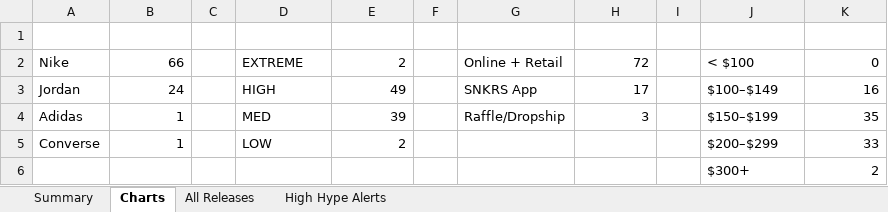
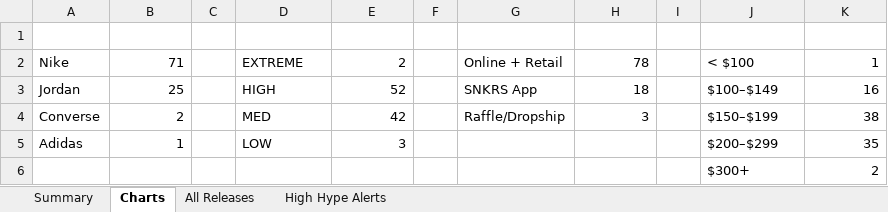
Before and after one commit to lordnader2002-sudo/Shoe-Tracker-v2, an Excel workbook: docs/data/sneaker_releases.xlsx, sheet Charts, drawn as a sheet; values as stored, in another font and other column widths than the file's, no borders; charts and pictures not drawn; removed rows and columns are numbered as before the commit, all else as after; the diff names each change by its address in the sheet, - before the commit and + after, or states it on an @@ line.

```diff
--- a/docs/data/sneaker_releases.xlsx (sheet Charts)
+++ b/docs/data/sneaker_releases.xlsx (sheet Charts)
-B2: 66
+B2: 71
-H2: 72
+H2: 78
-K2: 0
+K2: 1
-B3: 24
+B3: 25
-E3: 49
+E3: 52
-H3: 17
+H3: 18
+row 4: Converse | 2 |  | MED | 42 |  | Raffle/Dropship | 3 |  | $150–$199 | 38
-D5: MED
+D5: LOW
-E5: 39
+E5: 3
-G5: Raffle/Dropship
+G5: (empty)
-H5: 3
+H5: (empty)
-J5: $150–$199
+J5: $200–$299
-row 5: Converse | 1 |  | LOW | 2 |  |  |  |  | $200–$299 | 33
```
Also changed, not shown: sheet Summary, sheet All Releases, sheet High Hype Alerts, reports/sneaker_releases.xlsx, 1 other file.
